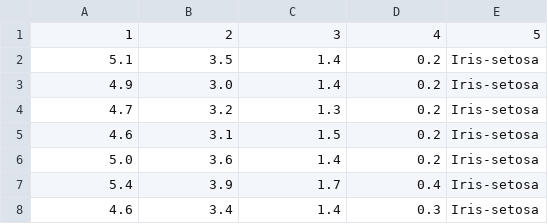
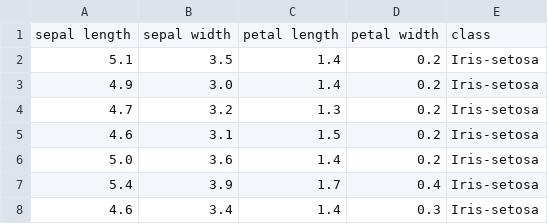
Before and after one commit to JosenildoVicente/decisionTree_iris, a CSV file: iris.csv, drawn as a sheet; only a part is shown; removed rows and columns are numbered as before the commit, all else as after; the diff names each change by its address in the sheet, - before the commit and + after, or states it on an @@ line.

```diff
--- a/iris.csv
+++ b/iris.csv
-row 1: 1 | 2 | 3 | 4 | 5
+row 1: sepal length | sepal width | petal length | petal width | class
```
Also changed, not shown: 1 other file.
